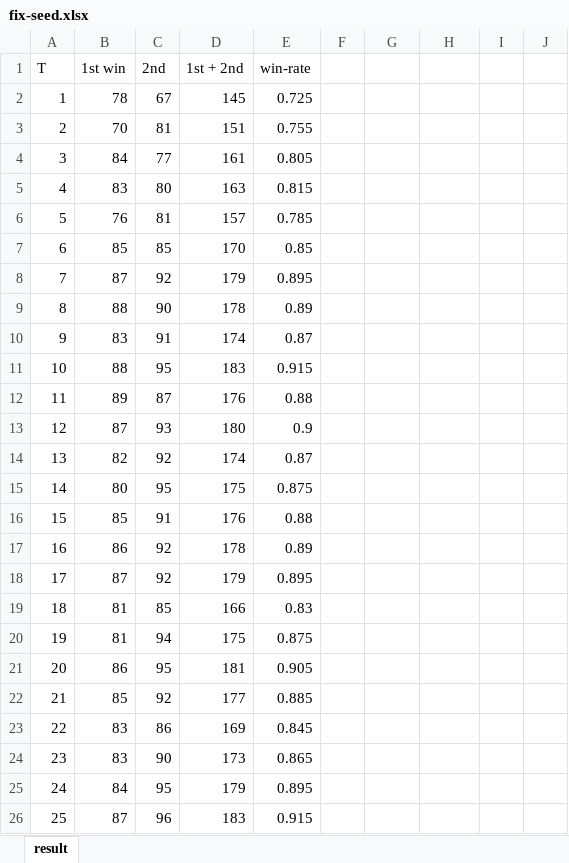
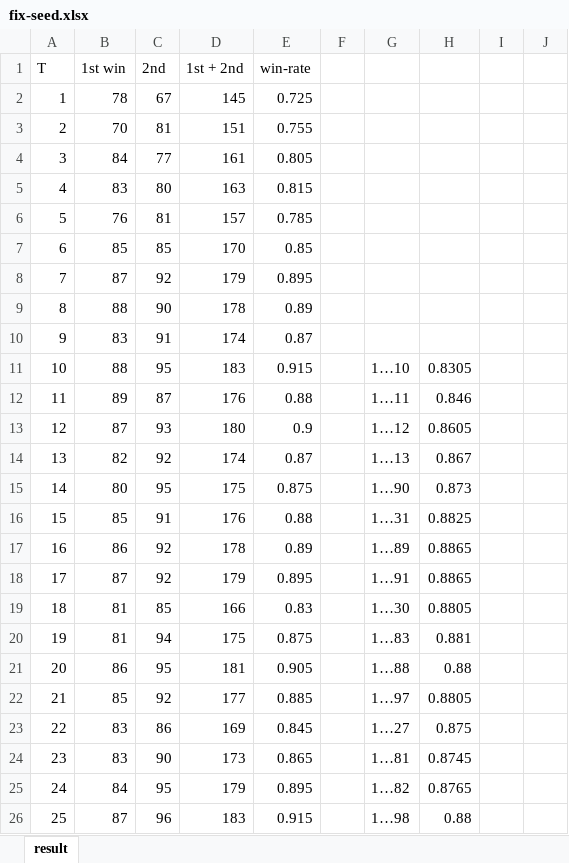
Before and after one commit to Dozi0116/reversi, an Excel workbook: fix-seed.xlsx, sheet result, drawn as a sheet; only a part is shown; values as stored, in another font and other column widths than the file's, no borders; charts and pictures not drawn; the diff covers the shown part only; the diff names each change by its address in the sheet, - before the commit and + after, or states it on an @@ line.

```diff
--- a/fix-seed.xlsx (sheet result)
+++ b/fix-seed.xlsx (sheet result)
-G11: (empty)
+G11: 1…10
-H11: (empty)
+H11: 0.8305
-G12: (empty)
+G12: 1…11
-H12: (empty)
+H12: 0.846
-G13: (empty)
+G13: 1…12
-H13: (empty)
+H13: 0.8605
-G14: (empty)
+G14: 1…13
-H14: (empty)
+H14: 0.867
-G15: (empty)
+G15: 1…90
-H15: (empty)
+H15: 0.873
-G16: (empty)
+G16: 1…31
-H16: (empty)
+H16: 0.8825
-G17: (empty)
+G17: 1…89
-H17:H18: (empty)
+H17:H18: 0.8865
-G18: (empty)
+G18: 1…91
-G19: (empty)
+G19: 1…30
-H19: (empty)
+H19: 0.8805
-G20: (empty)
+G20: 1…83
-H20: (empty)
+H20: 0.881
-G21: (empty)
+G21: 1…88
-H21: (empty)
+H21: 0.88
-G22: (empty)
+G22: 1…97
-H22: (empty)
+H22: 0.8805
-G23: (empty)
+G23: 1…27
-H23: (empty)
+H23: 0.875
-G24: (empty)
+G24: 1…81
-H24: (empty)
+H24: 0.8745
-G25: (empty)
+G25: 1…82
-H25: (empty)
+H25: 0.8765
-G26: (empty)
+G26: 1…98
-H26: (empty)
+H26: 0.88
```
Also changed, not shown: 151 edited cells elsewhere in this sheet, charts or pictures, flow-seed.xlsx, 3 other files.
